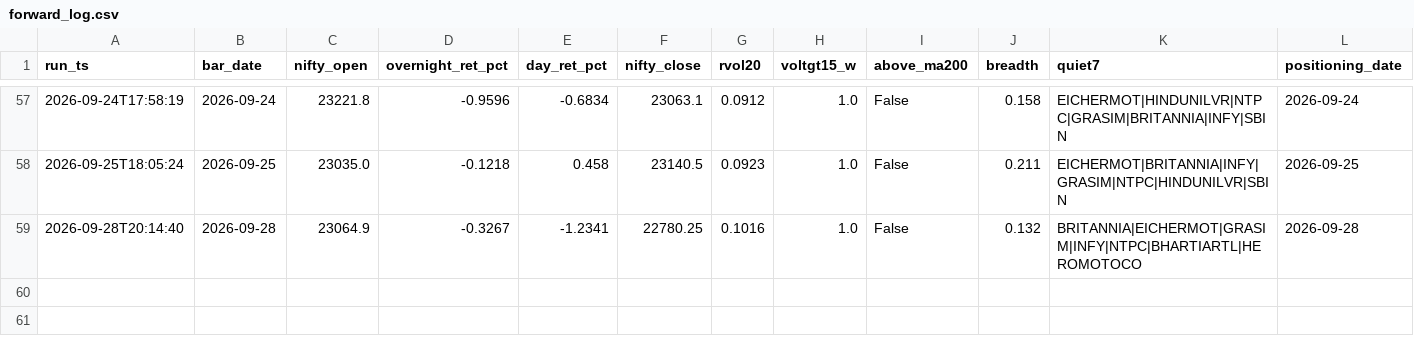
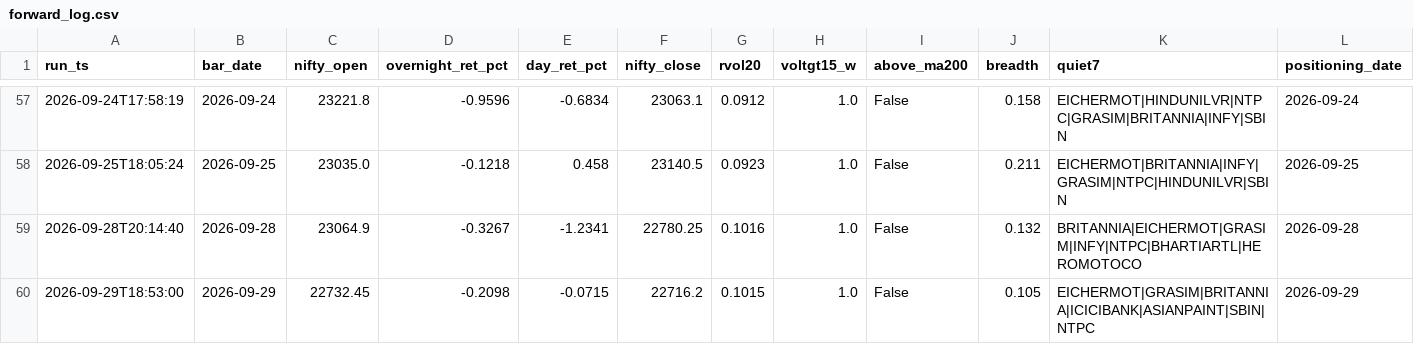
Before and after one commit to BaponChoudhury/TradeNifty, a CSV file: forward_log.csv, drawn as a sheet; only a part is shown, gaps mark what is left out; rows hold the shown columns only; the diff names each change by its address in the sheet, - before the commit and + after, or states it on an @@ line.

Commit message:
signal log 2026-09-29

```diff
--- a/forward_log.csv
+++ b/forward_log.csv
+row 60: 2026-09-29T18:53:00 | 2026-09-29 | 22732.45 | -0.2098 | -0.0715 | 22716.2 | 0.1015 | 1.0 | False | 0.105 | EICHERMOT|GRASIM|BRITANNIA|ICICIBANK|ASIANPAINT|SBIN|NTPC | 2026-09-29
```
Also changed, not shown: fii_positioning.csv.
